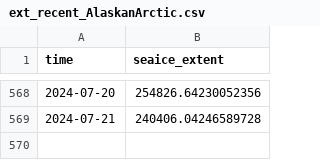
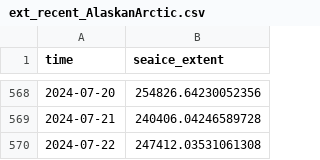
Before and after one commit to polarwatch/alaska-seaice, a CSV file: data/ext_recent_AlaskanArctic.csv, drawn as a sheet; only a part is shown, gaps mark what is left out.

Commit message:
Update CSV data

```diff
--- a/data/ext_recent_AlaskanArctic.csv
+++ b/data/ext_recent_AlaskanArctic.csv
@@ -569 +569,2 @@ time,seaice_extent
 2024-07-21,240406.04246589728
+2024-07-22,247412.03531061308
```
Also changed, not shown: data/ext_recent_EasternBering.csv, data/ext_recent_NorthernBering.csv.
